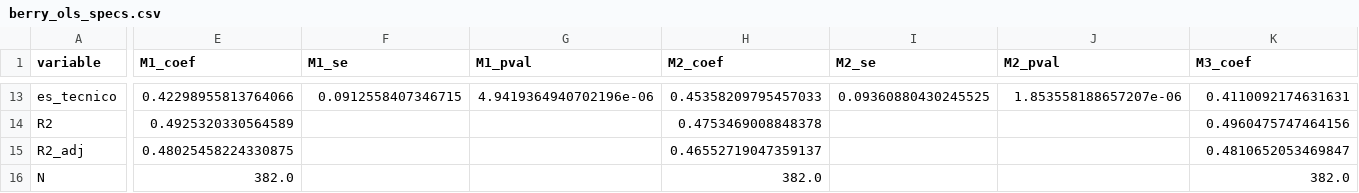
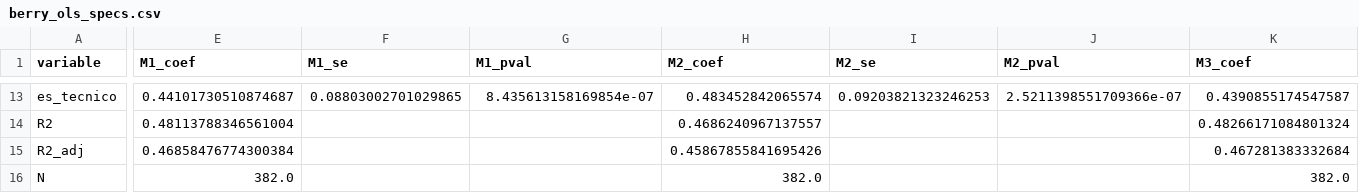
Before and after one commit to davidbautistaromero/edu-matching-paper, a CSV file: reports/tables/berry_ols_specs.csv, drawn as a sheet; only a part is shown, gaps mark what is left out; the diff covers the shown part only; the diff names each change by its address in the sheet, - before the commit and + after, or states it on an @@ line.

```diff
--- a/reports/tables/berry_ols_specs.csv
+++ b/reports/tables/berry_ols_specs.csv
-E13 (M1_coef): 0.42298955813764066
+E13 (M1_coef): 0.44101730510874687
-F13 (M1_se): 0.0912558407346715
+F13 (M1_se): 0.08803002701029865
-G13 (M1_pval): 4.9419364940702196e-06
+G13 (M1_pval): 8.435613158169854e-07
-H13 (M2_coef): 0.45358209795457033
+H13 (M2_coef): 0.483452842065574
-I13 (M2_se): 0.09360880430245525
+I13 (M2_se): 0.09203821323246253
-J13 (M2_pval): 1.853558188657207e-06
+J13 (M2_pval): 2.5211398551709366e-07
-K13 (M3_coef): 0.4110092174631631
+K13 (M3_coef): 0.4390855174547587
-E14 (M1_coef): 0.4925320330564589
+E14 (M1_coef): 0.48113788346561004
-H14 (M2_coef): 0.4753469008848378
+H14 (M2_coef): 0.4686240967137557
-K14 (M3_coef): 0.4960475747464156
+K14 (M3_coef): 0.48266171084801324
-E15 (M1_coef): 0.48025458224330875
+E15 (M1_coef): 0.46858476774300384
-H15 (M2_coef): 0.46552719047359137
+H15 (M2_coef): 0.45867855841695426
-K15 (M3_coef): 0.4810652053469847
+K15 (M3_coef): 0.467281383332684
```
Also changed, not shown: 83 edited cells elsewhere in this file, reports/tables/blp_results.csv, 30 other files.
